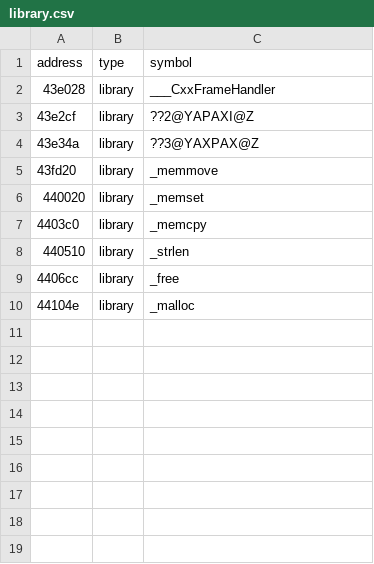
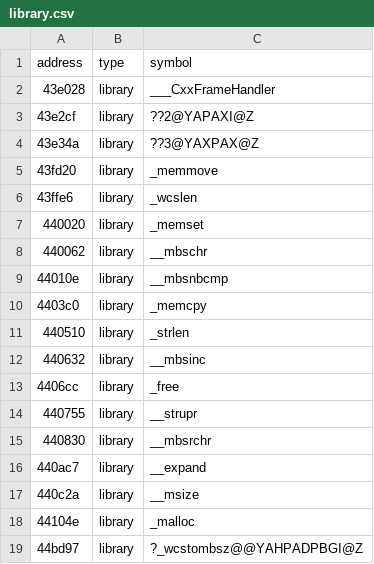
Before and after one commit to disinvite/hover, a CSV file: metadata/library.csv, drawn as a sheet.

Commit message:
More MFC library addrs

```diff
--- a/metadata/library.csv
+++ b/metadata/library.csv
@@ -5,6 +5,15 @@ address,type,symbol
 43fd20,library,_memmove
+43ffe6,library,_wcslen
 440020,library,_memset
+440062,library,__mbschr
+44010e,library,__mbsnbcmp
 4403c0,library,_memcpy
 440510,library,_strlen
+440632,library,__mbsinc
 4406cc,library,_free
+440755,library,__strupr
+440830,library,__mbsrchr
+440ac7,library,__expand
+440c2a,library,__msize
 44104e,library,_malloc
+44bd97,library,?_wcstombsz@@YAHPADPBGI@Z
```
Also changed, not shown: metadata/mfc.csv, 1 other file.
